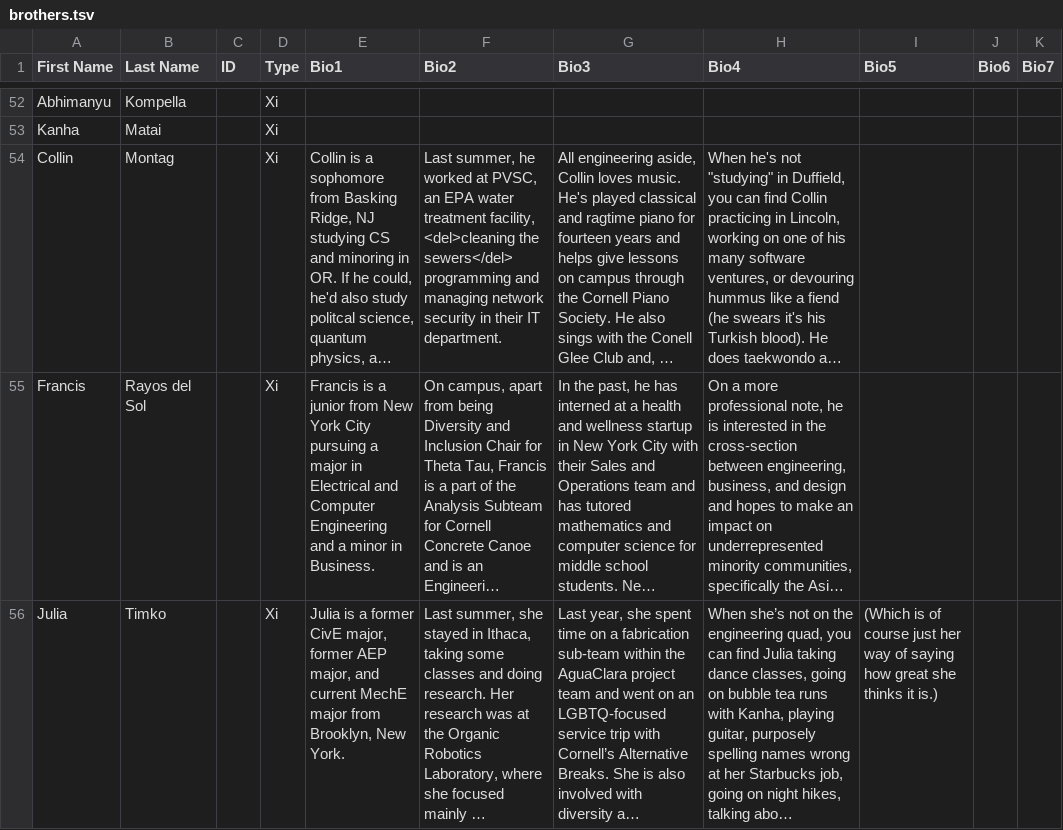
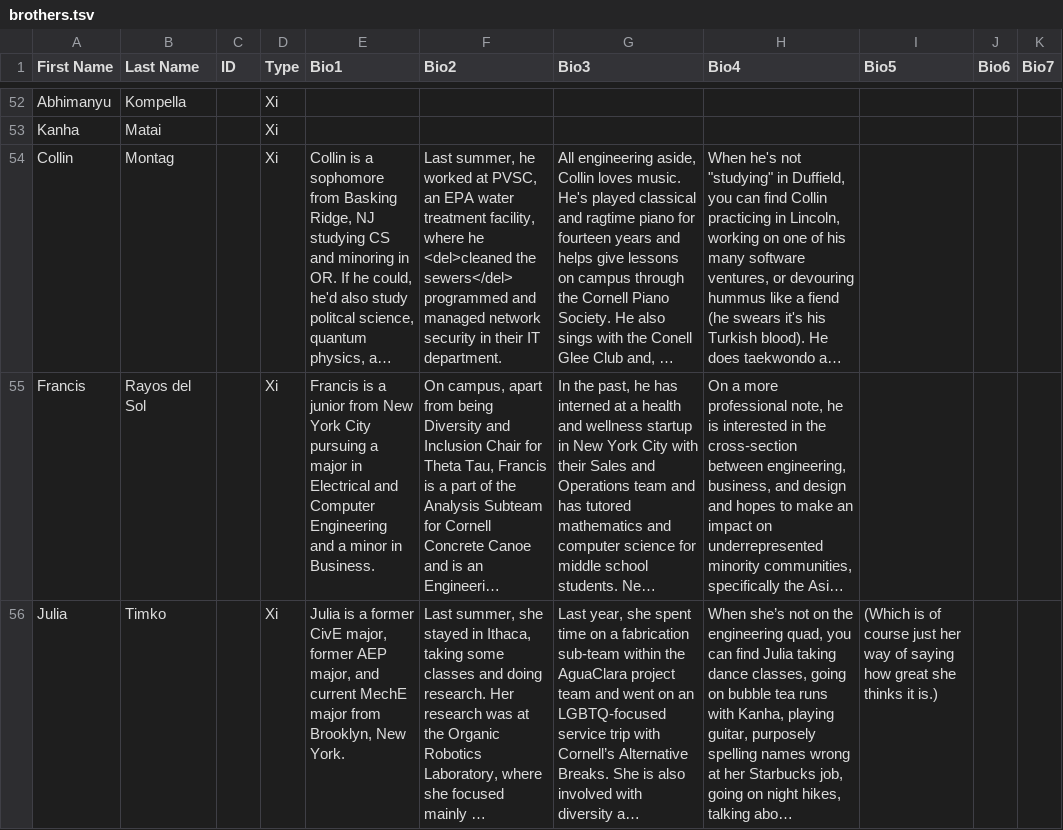
Before and after one commit to cornellWebmaster/ttFlask, a TSV file: data/brothers/brothers.tsv, drawn as a sheet; only a part is shown, gaps mark what is left out; long unchanged cells end in …; the diff names each change by its address in the sheet, - before the commit and + after, or states it on an @@ line.

```diff
--- a/data/brothers/brothers.tsv
+++ b/data/brothers/brothers.tsv
-F54 (Bio2): …treatment facility, <del>cleaning the sewers</del> programming and managing network security…
+F54 (Bio2): …treatment facility, where he <del>cleaned the sewers</del> programmed and managed network security…
```
Also changed, not shown: data/brothers/core.tsv, data/brothers/semester.tsv.
